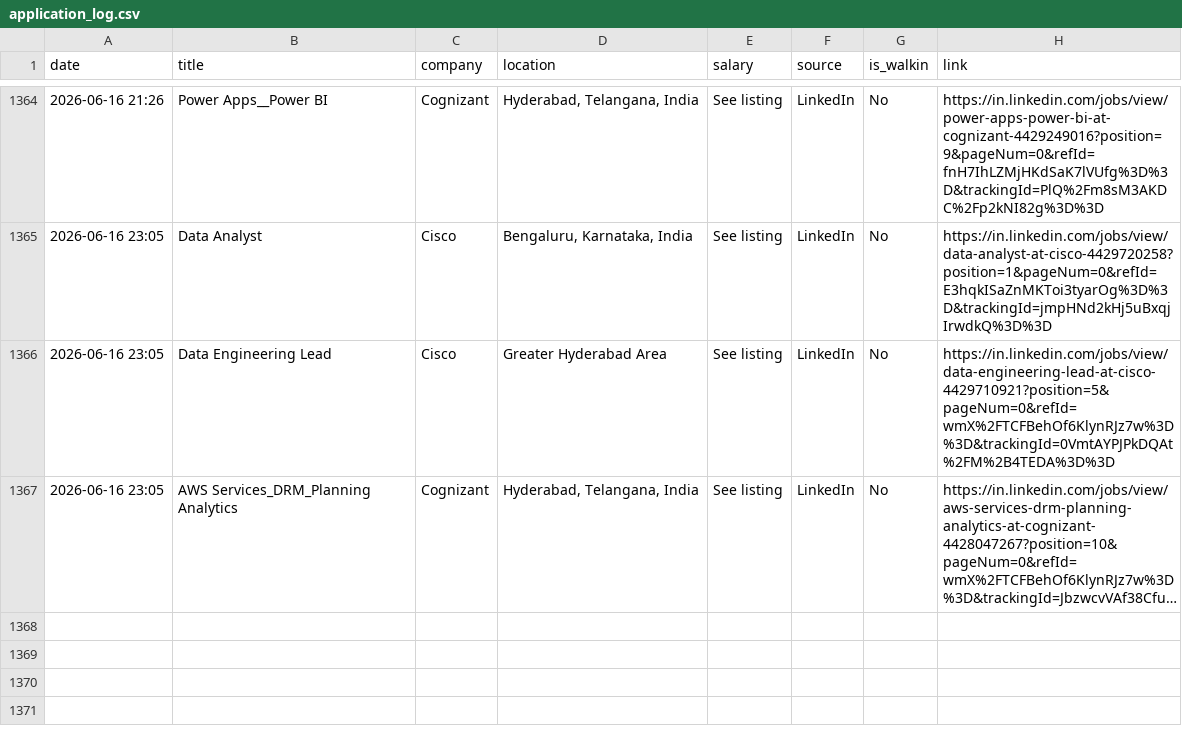
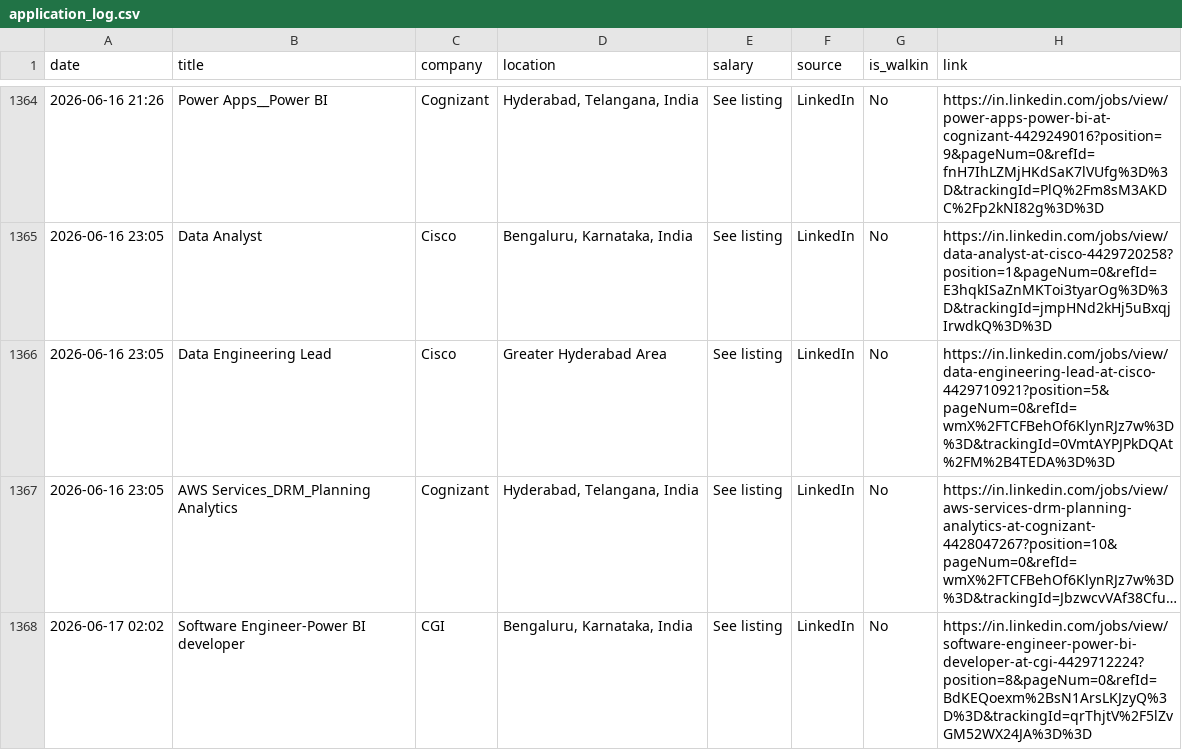
Before and after one commit to Seetha18/job-hunter, a CSV file: application_log.csv, drawn as a sheet; only a part is shown, gaps mark what is left out; long unchanged cells end in …; the diff names each change by its address in the sheet, - before the commit and + after, or states it on an @@ line.

```diff
--- a/application_log.csv
+++ b/application_log.csv
+row 1368: 2026-06-17 02:02 | Software Engineer-Power BI developer | CGI | Bengaluru, Karnataka, India | See listing | LinkedIn | No | https://in.linkedin.com/jobs/view/software-engineer-power-bi-developer-at-cgi-4429712224?position=8&pageNum=0&refId=BdKEQoexm%2BsN1ArsLKJzyQ%3D%3D&trackingId=qrThjtV%2F5lZvGM52WX24JA%3D%3D
```
Also changed, not shown: 1 other file.
